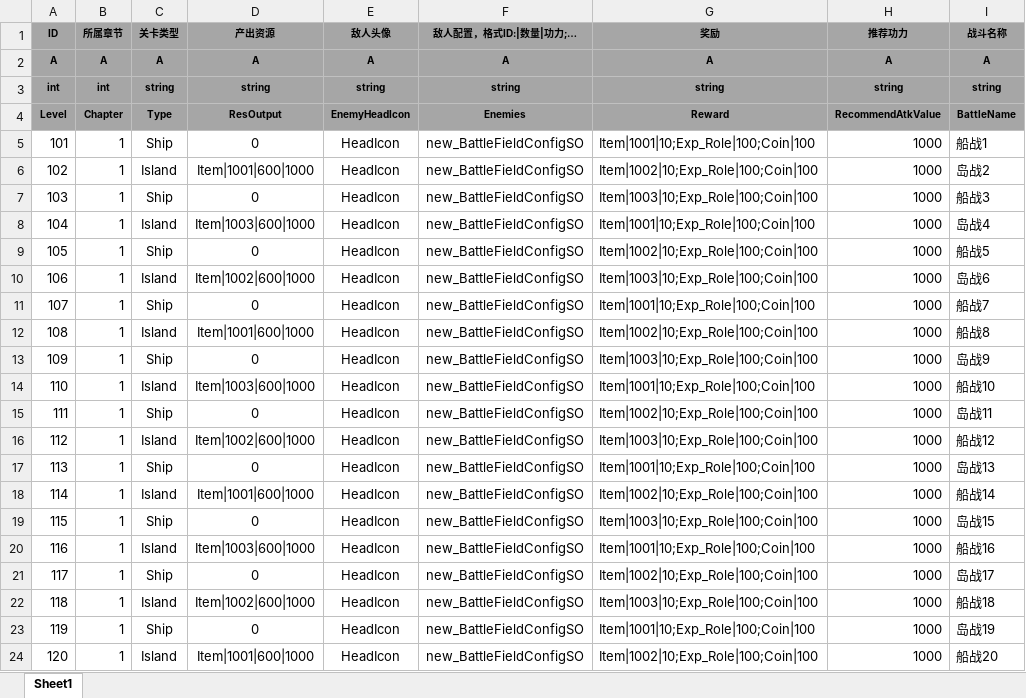
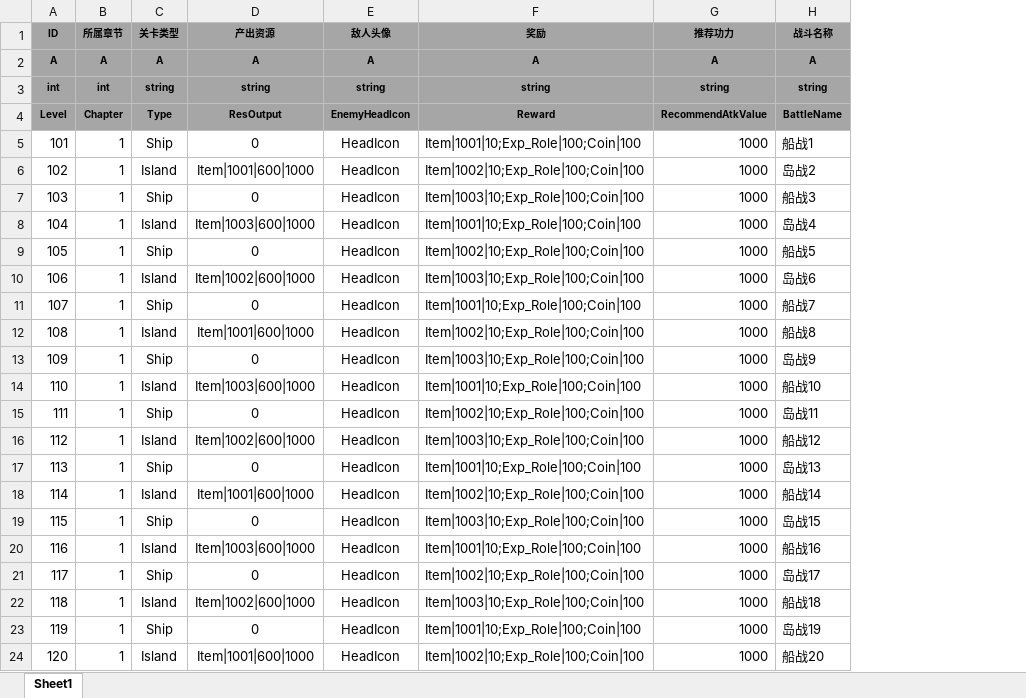
Before and after one commit to tkonexhh/LegendOfPirate, an Excel workbook: Tables/Sources/gameplay/MarinLevelConfig.xlsx, sheet Sheet1, drawn as a sheet; values as stored, in another font and other column widths than the file's, no borders; the diff names each change by its address in the sheet, - before the commit and + after, or states it on an @@ line.

```diff
--- a/Tables/Sources/gameplay/MarinLevelConfig.xlsx (sheet Sheet1)
+++ b/Tables/Sources/gameplay/MarinLevelConfig.xlsx (sheet Sheet1)
-column F (敌人配置，格式ID:|数量|功力;…), rows 2-24: A | string | Enemies | new_BattleFieldConfigSO | new_BattleFieldConfigSO | new_BattleFieldConfigSO | new_BattleFieldConfigSO | new_BattleFieldConfigSO | new_BattleFieldConfigSO | new_BattleFieldConfigSO | new_BattleFieldConfigSO | new_BattleFieldConfigSO | new_BattleFieldConfigSO | new_BattleFieldConfigSO | new_BattleFieldConfigSO | new_BattleFieldConfigSO | new_BattleFieldConfigSO | new_BattleFieldConfigSO | new_BattleFieldConfigSO | new_BattleFieldConfigSO | new_BattleFieldConfigSO | new_BattleFieldConfigSO | new_BattleFieldConfigSO
```
Also changed, not shown: 13 other files.
